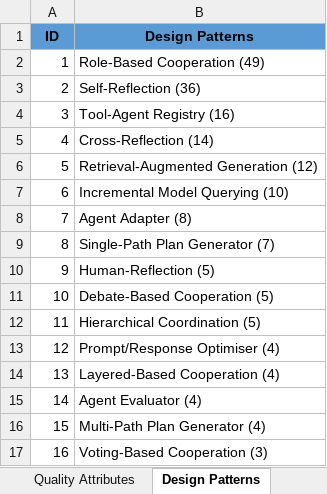
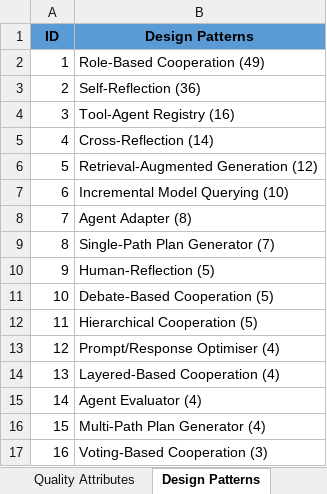
Before and after one commit to Caiyangxiao/MASDesign, an Excel workbook: Summarized_Results.xlsx, sheet Design Patterns, drawn as a sheet; values as stored, in another font and other column widths than the file's, no borders; the diff names each change by its address in the sheet, - before the commit and + after, or states it on an @@ line.

```diff
--- a/Summarized_Results.xlsx (sheet Design Patterns)
+++ b/Summarized_Results.xlsx (sheet Design Patterns)
-B12 (Design Patterns): Hierarchical Coordination (5)
+B12 (Design Patterns): Hierarchical Cooperation (5)
```
Also changed, not shown: 1 other file.
